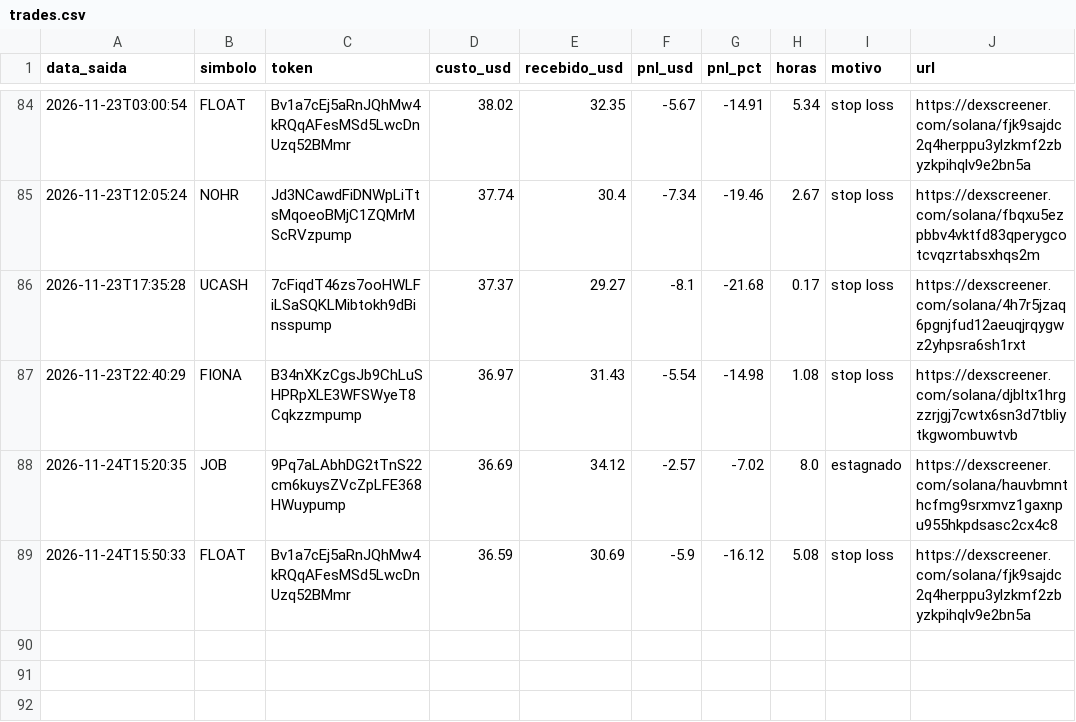
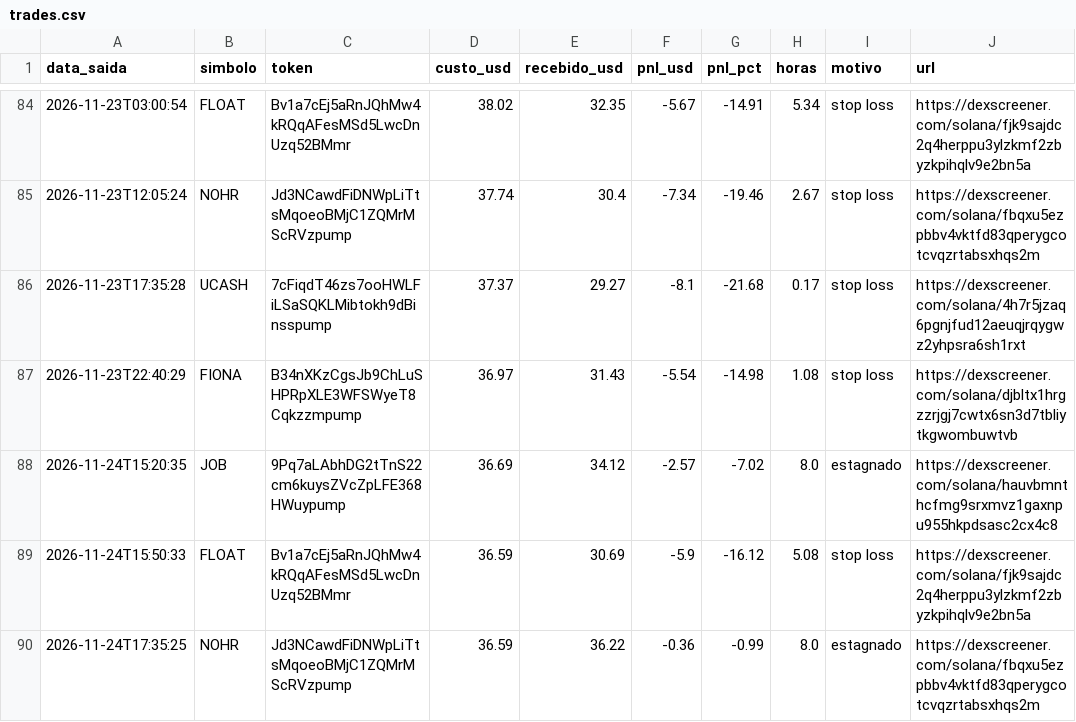
Before and after one commit to Herlms/bot-memecoins, a CSV file: trades.csv, drawn as a sheet; only a part is shown, gaps mark what is left out.

```diff
--- a/trades.csv
+++ b/trades.csv
@@ -89 +89,2 @@ data_saida,simbolo,token,custo_usd,recebido_usd,pnl_usd,pnl_pct,horas,motivo,url
 2026-11-24T15:50:33,FLOAT,Bv1a7cEj5aRnJQhMw4kRQqAFesMSd5LwcDnUzq52BMmr,36.59,30.69,-5.9,-16.12,5.08,stop loss,https://dexscreener.com/solana/fjk9sajdc2q4herppu3ylzkmf2zbyzkpihqlv9e2bn5a
+2026-11-24T17:35:25,NOHR,Jd3NCawdFiDNWpLiTtsMqoeoBMjC1ZQMrMScRVzpump,36.59,36.22,-0.36,-0.99,8.0,estagnado,https://dexscreener.com/solana/fbqxu5ezpbbv4vktfd83qperygcotcvqzrtabsxhqs2m
```
Also changed, not shown: 3 other files.
